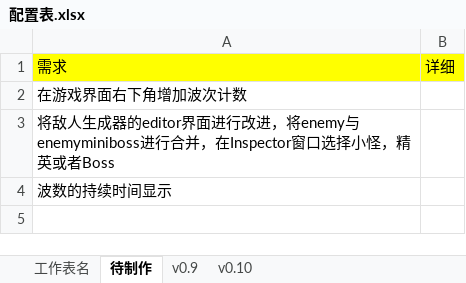
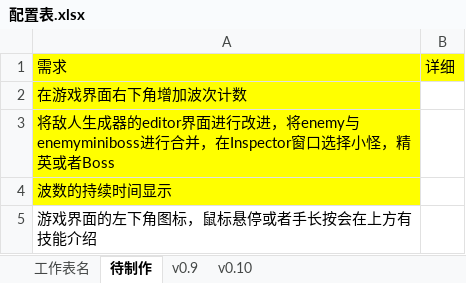
Before and after one commit to yurisachan16-creator/Vampire-Survivor-like, an Excel workbook: Docs/配置表.xlsx, sheet 待制作, drawn as a sheet; values as stored, in another font and other column widths than the file's, no borders; the diff names each change by its address in the sheet, - before the commit and + after, or states it on an @@ line.

```diff
--- a/Docs/配置表.xlsx (sheet 待制作)
+++ b/Docs/配置表.xlsx (sheet 待制作)
-A2:A4 fill: none
+A2:A4 fill: #FFFF00
+row 5: 游戏界面的左下角图标，鼠标悬停或者手长按会在上方有技能介绍
```
Also changed, not shown: sheet v0.10, 13 other files.
